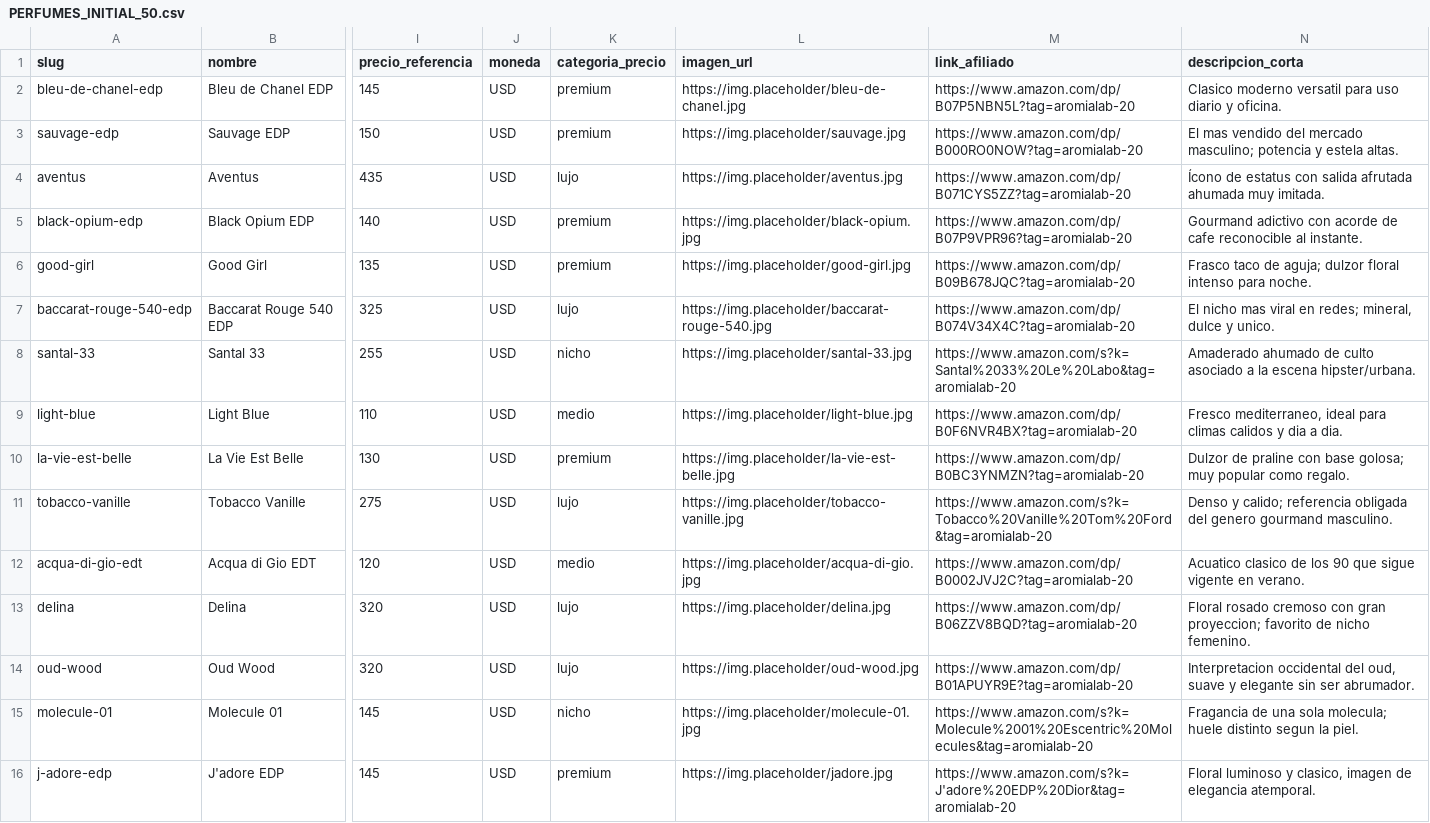
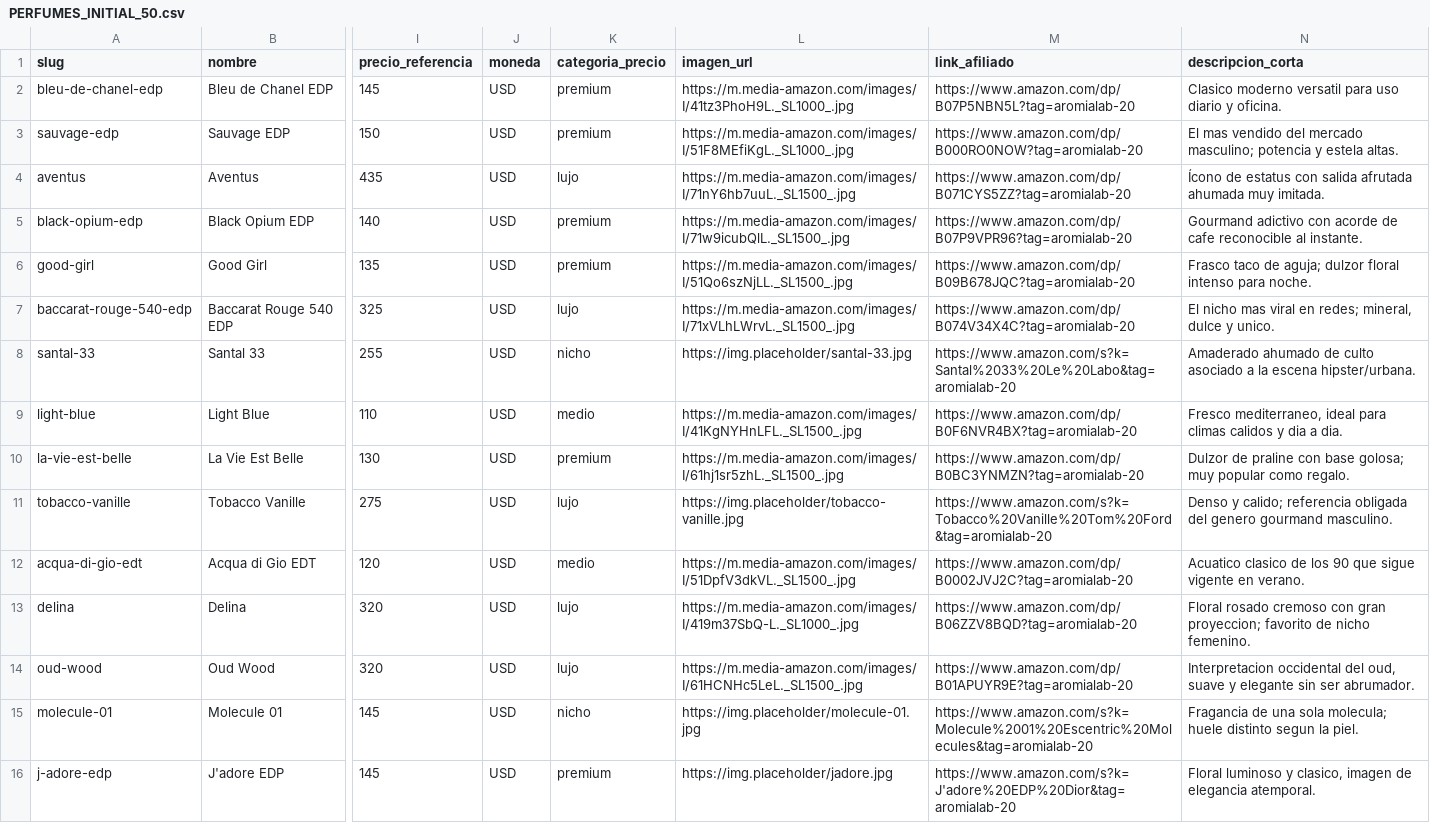
Before and after one commit to francoisbowman-cloud/aromia-lab, a CSV file: PERFUMES_INITIAL_50.csv, drawn as a sheet; only a part is shown, gaps mark what is left out; the diff covers the shown part only; the diff names each change by its address in the sheet, - before the commit and + after, or states it on an @@ line.

```diff
--- a/PERFUMES_INITIAL_50.csv
+++ b/PERFUMES_INITIAL_50.csv
-L2 (imagen_url): https://img.placeholder/bleu-de-chanel.jpg
+L2 (imagen_url): https://m.media-amazon.com/images/I/41tz3PhoH9L._SL1000_.jpg
-L3 (imagen_url): https://img.placeholder/sauvage.jpg
+L3 (imagen_url): https://m.media-amazon.com/images/I/51F8MEfiKgL._SL1000_.jpg
-L4 (imagen_url): https://img.placeholder/aventus.jpg
+L4 (imagen_url): https://m.media-amazon.com/images/I/71nY6hb7uuL._SL1500_.jpg
-L5 (imagen_url): https://img.placeholder/black-opium.jpg
+L5 (imagen_url): https://m.media-amazon.com/images/I/71w9icubQlL._SL1500_.jpg
-L6 (imagen_url): https://img.placeholder/good-girl.jpg
+L6 (imagen_url): https://m.media-amazon.com/images/I/51Qo6szNjLL._SL1500_.jpg
-L7 (imagen_url): https://img.placeholder/baccarat-rouge-540.jpg
+L7 (imagen_url): https://m.media-amazon.com/images/I/71xVLhLWrvL._SL1500_.jpg
-L9 (imagen_url): https://img.placeholder/light-blue.jpg
+L9 (imagen_url): https://m.media-amazon.com/images/I/41KgNYHnLFL._SL1500_.jpg
-L10 (imagen_url): https://img.placeholder/la-vie-est-belle.jpg
+L10 (imagen_url): https://m.media-amazon.com/images/I/61hj1sr5zhL._SL1500_.jpg
-L12 (imagen_url): https://img.placeholder/acqua-di-gio.jpg
+L12 (imagen_url): https://m.media-amazon.com/images/I/51DpfV3dkVL._SL1500_.jpg
-L13 (imagen_url): https://img.placeholder/delina.jpg
+L13 (imagen_url): https://m.media-amazon.com/images/I/419m37SbQ-L._SL1000_.jpg
-L14 (imagen_url): https://img.placeholder/oud-wood.jpg
+L14 (imagen_url): https://m.media-amazon.com/images/I/61HCNHc5LeL._SL1500_.jpg
```
Also changed, not shown: 13 edited cells elsewhere in this file, apps/api/data/PERFUMES_INITIAL_50.csv, 1 other file.
